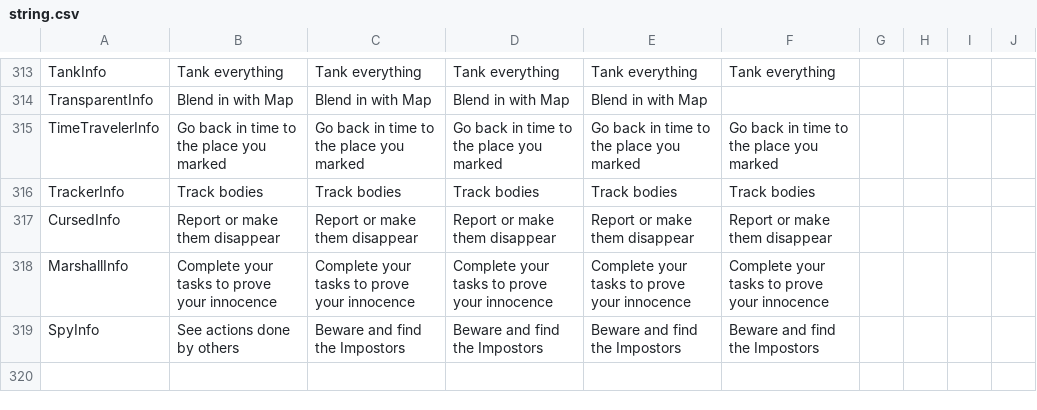
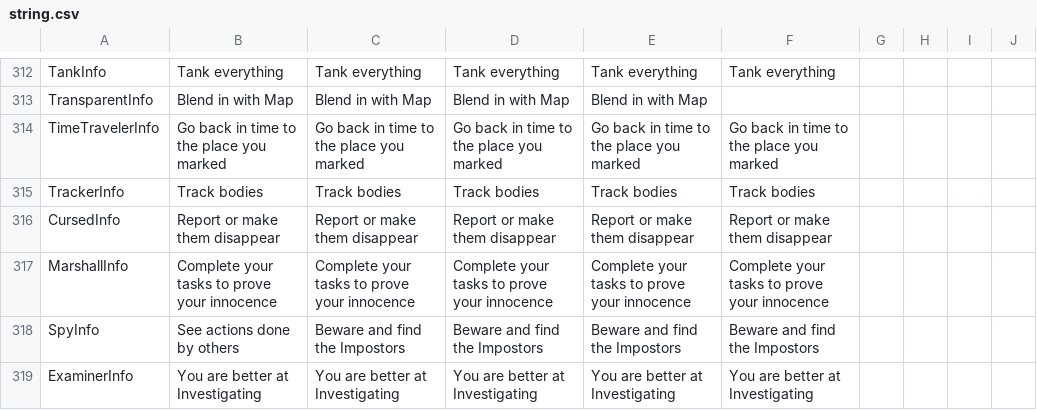
Before and after one commit to xprogamer008/TheOtherHostRoles, a CSV file: Resources/string.csv, drawn as a sheet; only a part is shown, gaps mark what is left out; the shorter side is filled out with more unchanged rows; the diff covers the shown part only; the diff names each change by its address in the sheet, - before the commit and + after, or states it on an @@ line.

```diff
--- a/Resources/string.csv
+++ b/Resources/string.csv
+row 319: ExaminerInfo | You are better at Investigating | You are better at Investigating | You are better at Investigating | You are better at Investigating | You are better at Investigating
```
Also changed, not shown: 5 added rows, 1 removed row and 1 moved row elsewhere in this file, 2 other files.
